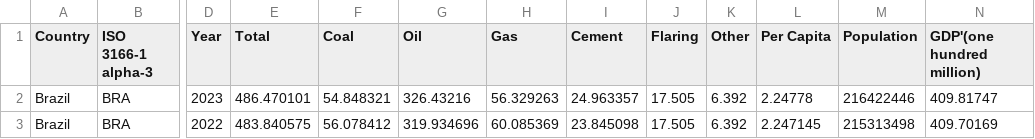
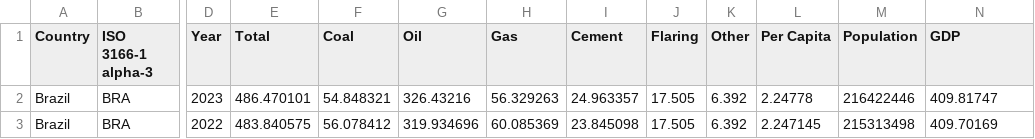
Before and after one commit to bettyzzzr/fall2024-iv-final-project, a CSV file: 15国碳排放.csv, drawn as a sheet; only a part is shown, gaps mark what is left out; the diff names each change by its address in the sheet, - before the commit and + after, or states it on an @@ line.

Commit message:
gdp改名字

```diff
--- a/15国碳排放.csv
+++ b/15国碳排放.csv
-N1: GDP'(one hundred million)
+N1: GDP
```
